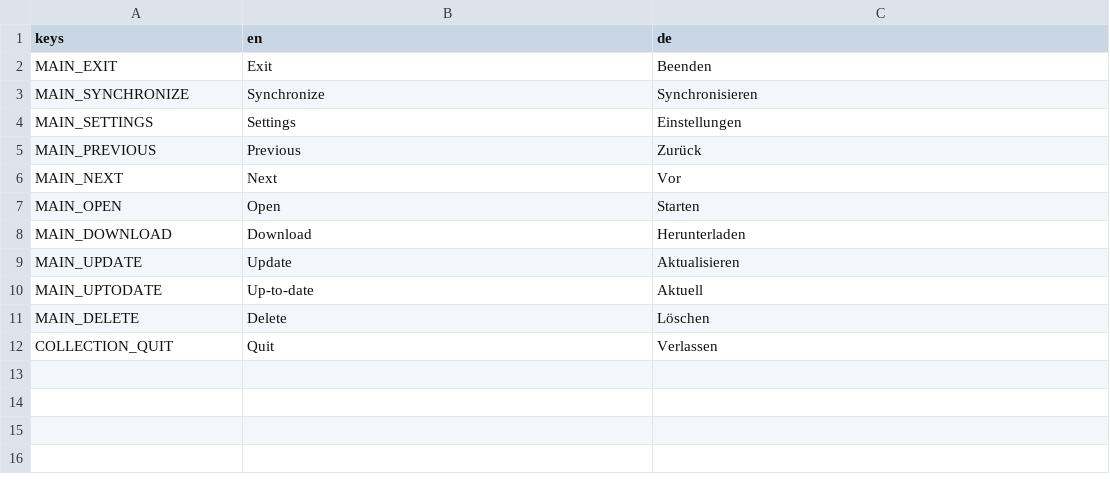
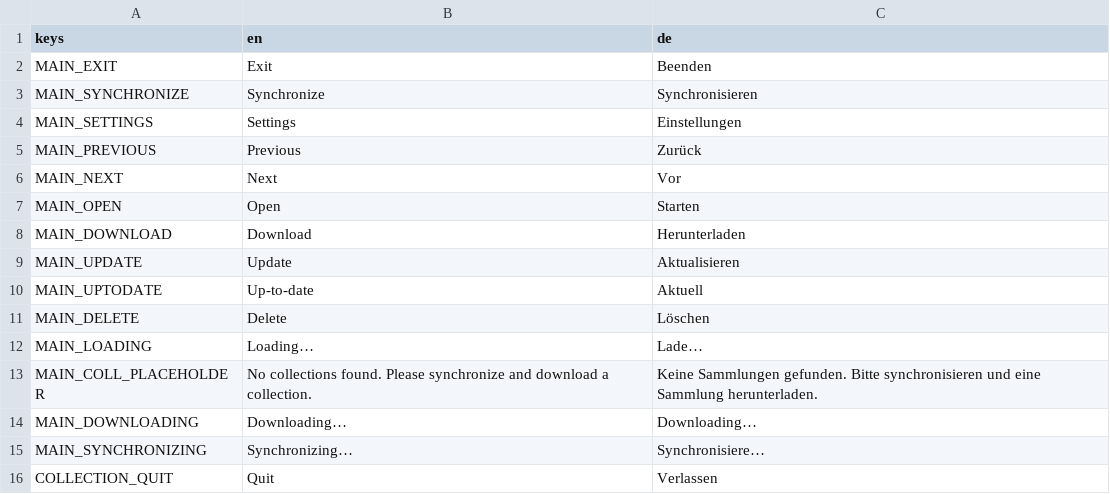
Before and after one commit to arassec/artivact-xr, a CSV file: assets/ui/i18n/labels.csv, drawn as a sheet; the diff names each change by its address in the sheet, - before the commit and + after, or states it on an @@ line.

```diff
--- a/assets/ui/i18n/labels.csv
+++ b/assets/ui/i18n/labels.csv
+row 12: MAIN_LOADING | Loading… | Lade…
+row 13: MAIN_COLL_PLACEHOLDER | No collections found. Please synchronize and download a collection. | Keine Sammlungen gefunden. Bitte synchronisieren und eine Sammlung herunterladen.
+row 14: MAIN_DOWNLOADING | Downloading… | Downloading…
+row 15: MAIN_SYNCHRONIZING | Synchronizing… | Synchronisiere…
```
Also changed, not shown: 23 other files.
